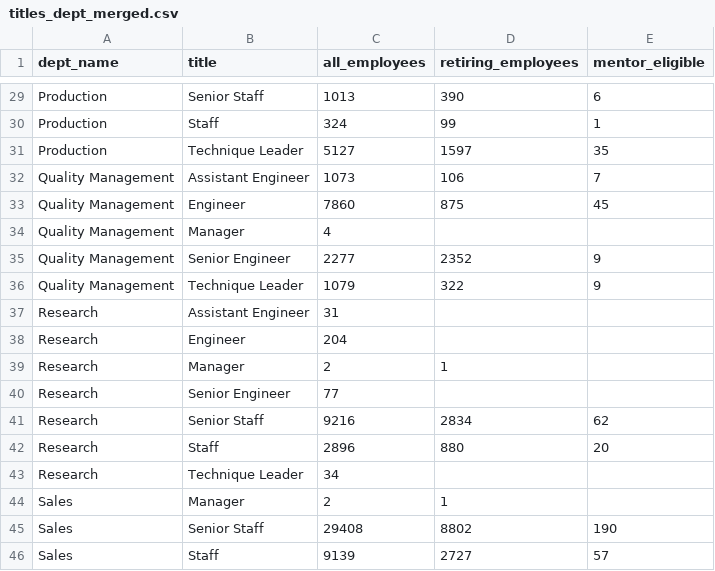
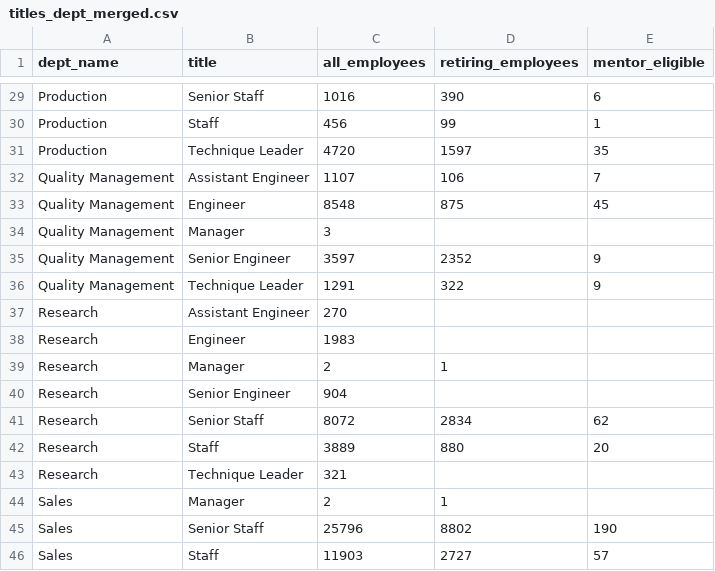
Before and after one commit to Copperminer02/Pewlett-Hackard-Analysls, a CSV file: Data/titles_dept_merged.csv, drawn as a sheet; only a part is shown, gaps mark what is left out; the diff covers the shown part only; the diff names each change by its address in the sheet, - before the commit and + after, or states it on an @@ line.

```diff
--- a/Data/titles_dept_merged.csv
+++ b/Data/titles_dept_merged.csv
-C29 (all_employees): 1013
+C29 (all_employees): 1016
-C30 (all_employees): 324
+C30 (all_employees): 456
-C31 (all_employees): 5127
+C31 (all_employees): 4720
-C32 (all_employees): 1073
+C32 (all_employees): 1107
-C33 (all_employees): 7860
+C33 (all_employees): 8548
-C34 (all_employees): 4
+C34 (all_employees): 3
-C35 (all_employees): 2277
+C35 (all_employees): 3597
-C36 (all_employees): 1079
+C36 (all_employees): 1291
-C37 (all_employees): 31
+C37 (all_employees): 270
-C38 (all_employees): 204
+C38 (all_employees): 1983
-C40 (all_employees): 77
+C40 (all_employees): 904
-C41 (all_employees): 9216
+C41 (all_employees): 8072
-C42 (all_employees): 2896
+C42 (all_employees): 3889
-C43 (all_employees): 34
+C43 (all_employees): 321
-C45 (all_employees): 29408
+C45 (all_employees): 25796
-C46 (all_employees): 9139
+C46 (all_employees): 11903
```
Also changed, not shown: 21 edited cells elsewhere in this file, Data/titles_merged.csv, 1 other file.
